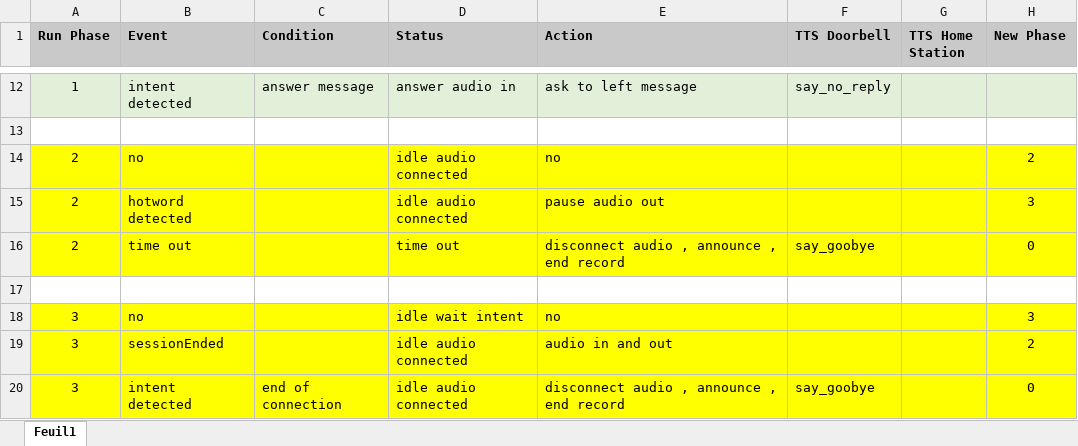
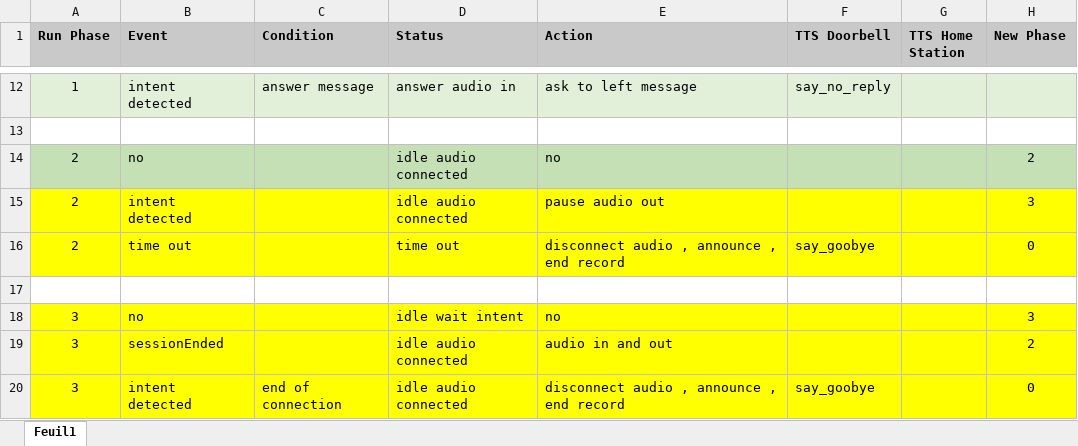
Before and after one commit to rmesnard/SnipsDoorbell, an Excel workbook: docs/Process.xlsx, sheet Feuil1, drawn as a sheet; only a part is shown, gaps mark what is left out; values as stored, in another font and other column widths than the file's, no borders; the diff names each change by its address in the sheet, - before the commit and + after, or states it on an @@ line.

Commit message:
Update Process.xlsx

```diff
--- a/docs/Process.xlsx (sheet Feuil1)
+++ b/docs/Process.xlsx (sheet Feuil1)
-A14:H14 fill: #FFFF00
+A14:H14 fill: #C5E0B4
-B15 (Event): hotword detected
+B15 (Event): intent detected
```
